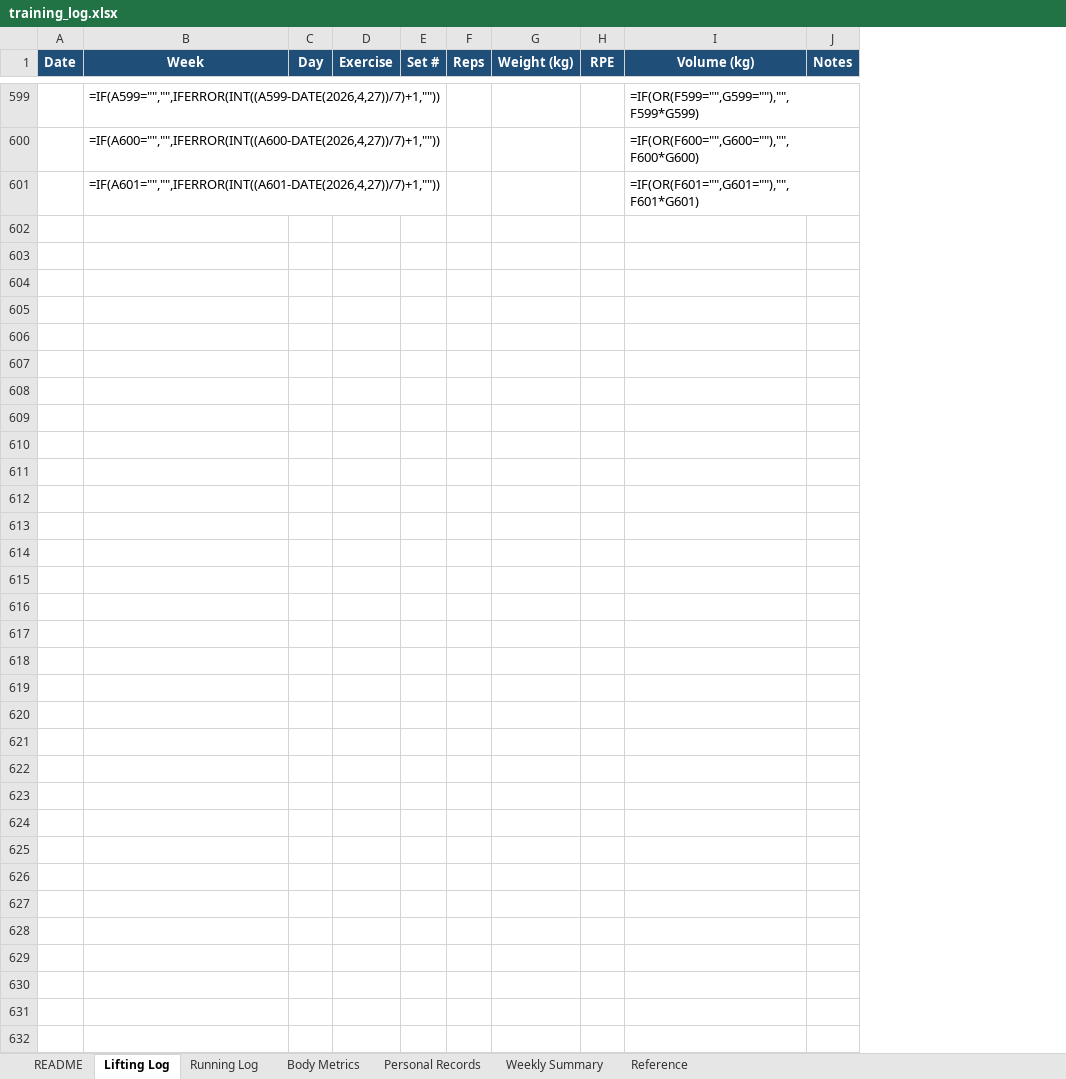
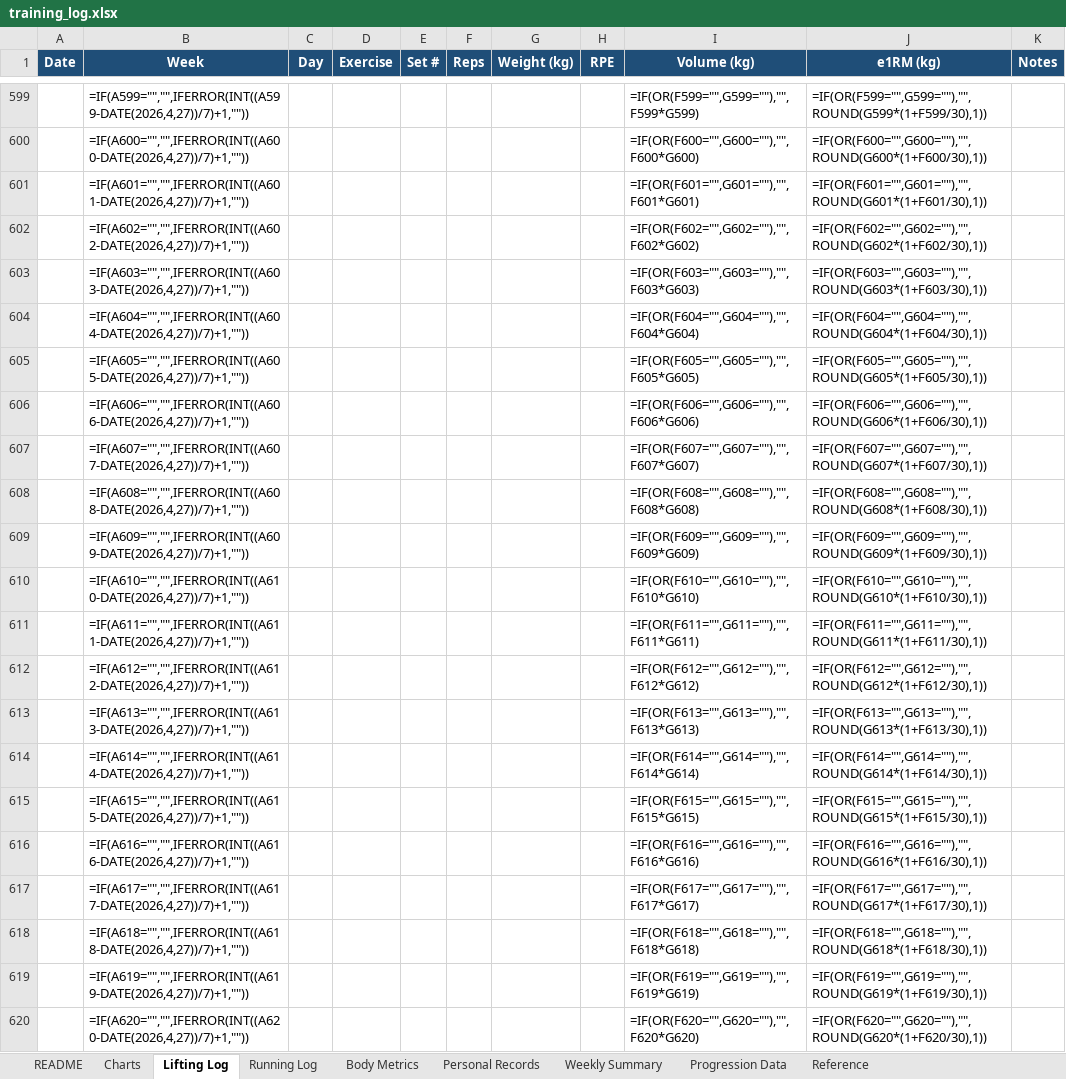
Before and after one commit to Giusepe-3/Training, an Excel workbook: logs/training_log.xlsx, sheet Lifting Log, drawn as a sheet; only a part is shown, gaps mark what is left out; values as stored, in another font and other column widths than the file's, no borders; formulas without a stored value are shown as written; the diff covers the shown part only; the diff names each change by its address in the sheet, - before the commit and + after, or states it on an @@ line.

```diff
--- a/logs/training_log.xlsx (sheet Lifting Log)
+++ b/logs/training_log.xlsx (sheet Lifting Log)
+sheet tab: Charts
+sheet tab: Progression Data
+column J (e1RM (kg)), rows 599-601: =IF(OR(F599="",G599=""),"",ROUND(G599*(1+F599/30),1)) | =IF(OR(F600="",G600=""),"",ROUND(G600*(1+F600/30),1)) | =IF(OR(F601="",G601=""),"",ROUND(G601*(1+F601/30),1))
+row 602:  | =IF(A602="","",IFERROR(INT((A602-DATE(2026,4,27))/7)+1,"")) |  |  |  |  |  |  | =IF(OR(F602="",G602=""),"",F602*G602) | =IF(OR(F602="",G602=""),"",ROUND(G602*(1+F602/30),1))
+row 603:  | =IF(A603="","",IFERROR(INT((A603-DATE(2026,4,27))/7)+1,"")) |  |  |  |  |  |  | =IF(OR(F603="",G603=""),"",F603*G603) | =IF(OR(F603="",G603=""),"",ROUND(G603*(1+F603/30),1))
+row 604:  | =IF(A604="","",IFERROR(INT((A604-DATE(2026,4,27))/7)+1,"")) |  |  |  |  |  |  | =IF(OR(F604="",G604=""),"",F604*G604) | =IF(OR(F604="",G604=""),"",ROUND(G604*(1+F604/30),1))
+row 605:  | =IF(A605="","",IFERROR(INT((A605-DATE(2026,4,27))/7)+1,"")) |  |  |  |  |  |  | =IF(OR(F605="",G605=""),"",F605*G605) | =IF(OR(F605="",G605=""),"",ROUND(G605*(1+F605/30),1))
+row 606:  | =IF(A606="","",IFERROR(INT((A606-DATE(2026,4,27))/7)+1,"")) |  |  |  |  |  |  | =IF(OR(F606="",G606=""),"",F606*G606) | =IF(OR(F606="",G606=""),"",ROUND(G606*(1+F606/30),1))
+row 607:  | =IF(A607="","",IFERROR(INT((A607-DATE(2026,4,27))/7)+1,"")) |  |  |  |  |  |  | =IF(OR(F607="",G607=""),"",F607*G607) | =IF(OR(F607="",G607=""),"",ROUND(G607*(1+F607/30),1))
+row 608:  | =IF(A608="","",IFERROR(INT((A608-DATE(2026,4,27))/7)+1,"")) |  |  |  |  |  |  | =IF(OR(F608="",G608=""),"",F608*G608) | =IF(OR(F608="",G608=""),"",ROUND(G608*(1+F608/30),1))
+row 609:  | =IF(A609="","",IFERROR(INT((A609-DATE(2026,4,27))/7)+1,"")) |  |  |  |  |  |  | =IF(OR(F609="",G609=""),"",F609*G609) | =IF(OR(F609="",G609=""),"",ROUND(G609*(1+F609/30),1))
+row 610:  | =IF(A610="","",IFERROR(INT((A610-DATE(2026,4,27))/7)+1,"")) |  |  |  |  |  |  | =IF(OR(F610="",G610=""),"",F610*G610) | =IF(OR(F610="",G610=""),"",ROUND(G610*(1+F610/30),1))
+row 611:  | =IF(A611="","",IFERROR(INT((A611-DATE(2026,4,27))/7)+1,"")) |  |  |  |  |  |  | =IF(OR(F611="",G611=""),"",F611*G611) | =IF(OR(F611="",G611=""),"",ROUND(G611*(1+F611/30),1))
+row 612:  | =IF(A612="","",IFERROR(INT((A612-DATE(2026,4,27))/7)+1,"")) |  |  |  |  |  |  | =IF(OR(F612="",G612=""),"",F612*G612) | =IF(OR(F612="",G612=""),"",ROUND(G612*(1+F612/30),1))
+row 613:  | =IF(A613="","",IFERROR(INT((A613-DATE(2026,4,27))/7)+1,"")) |  |  |  |  |  |  | =IF(OR(F613="",G613=""),"",F613*G613) | =IF(OR(F613="",G613=""),"",ROUND(G613*(1+F613/30),1))
+row 614:  | =IF(A614="","",IFERROR(INT((A614-DATE(2026,4,27))/7)+1,"")) |  |  |  |  |  |  | =IF(OR(F614="",G614=""),"",F614*G614) | =IF(OR(F614="",G614=""),"",ROUND(G614*(1+F614/30),1))
+row 615:  | =IF(A615="","",IFERROR(INT((A615-DATE(2026,4,27))/7)+1,"")) |  |  |  |  |  |  | =IF(OR(F615="",G615=""),"",F615*G615) | =IF(OR(F615="",G615=""),"",ROUND(G615*(1+F615/30),1))
+row 616:  | =IF(A616="","",IFERROR(INT((A616-DATE(2026,4,27))/7)+1,"")) |  |  |  |  |  |  | =IF(OR(F616="",G616=""),"",F616*G616) | =IF(OR(F616="",G616=""),"",ROUND(G616*(1+F616/30),1))
+row 617:  | =IF(A617="","",IFERROR(INT((A617-DATE(2026,4,27))/7)+1,"")) |  |  |  |  |  |  | =IF(OR(F617="",G617=""),"",F617*G617) | =IF(OR(F617="",G617=""),"",ROUND(G617*(1+F617/30),1))
+row 618:  | =IF(A618="","",IFERROR(INT((A618-DATE(2026,4,27))/7)+1,"")) |  |  |  |  |  |  | =IF(OR(F618="",G618=""),"",F618*G618) | =IF(OR(F618="",G618=""),"",ROUND(G618*(1+F618/30),1))
+row 619:  | =IF(A619="","",IFERROR(INT((A619-DATE(2026,4,27))/7)+1,"")) |  |  |  |  |  |  | =IF(OR(F619="",G619=""),"",F619*G619) | =IF(OR(F619="",G619=""),"",ROUND(G619*(1+F619/30),1))
+row 620:  | =IF(A620="","",IFERROR(INT((A620-DATE(2026,4,27))/7)+1,"")) |  |  |  |  |  |  | =IF(OR(F620="",G620=""),"",F620*G620) | =IF(OR(F620="",G620=""),"",ROUND(G620*(1+F620/30),1))
```
Also changed, not shown: 181 added rows and 507 edited cells elsewhere in this sheet, sheet Running Log, sheet Personal Records, sheet Body Metrics, sheet Reference, sheet README, sheet Weekly Summary, charts or pictures, 5 other files.
